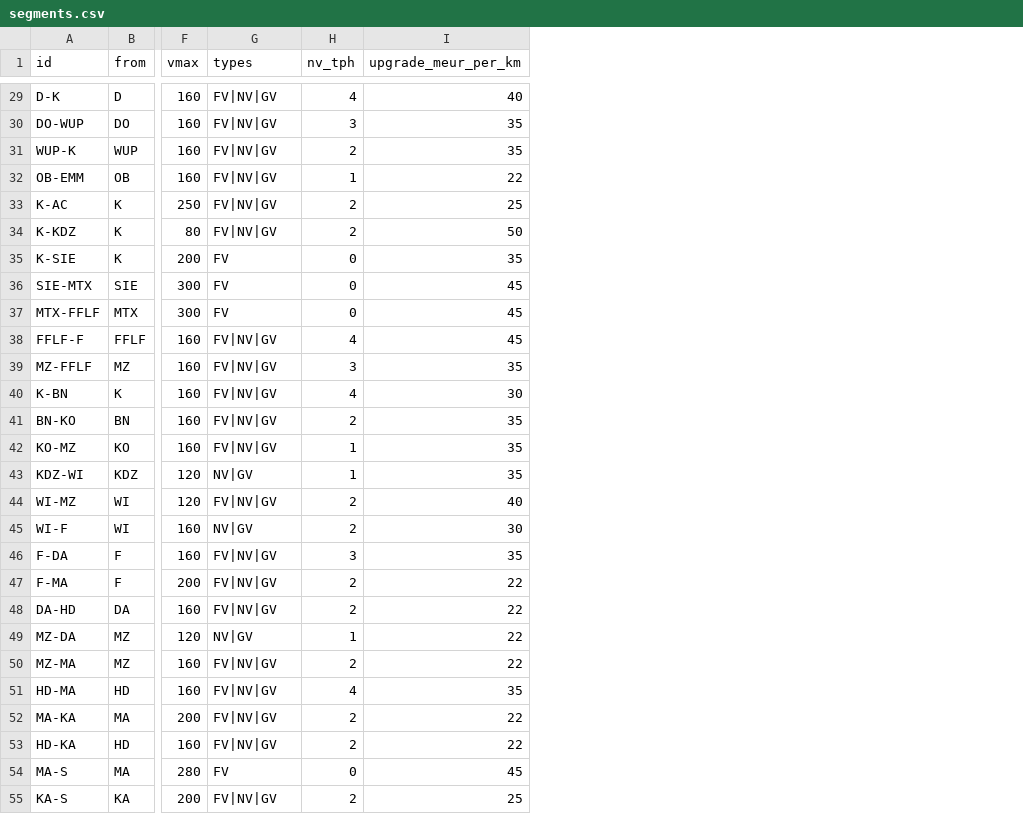
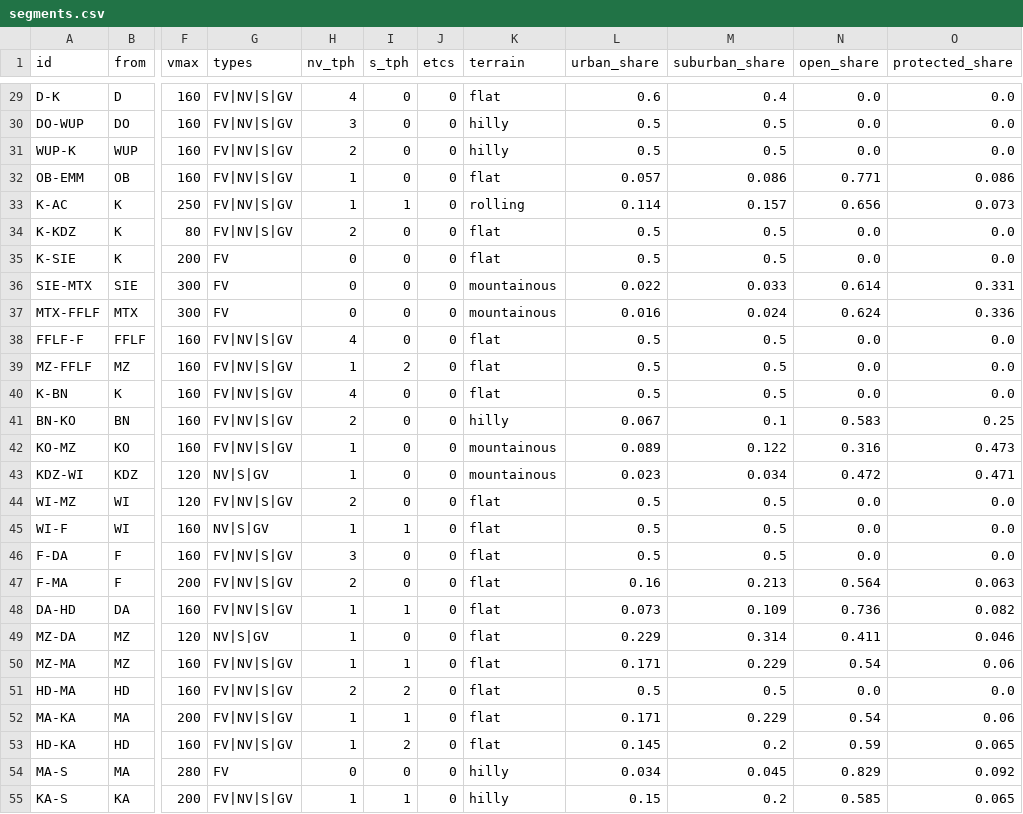
Before and after one commit to larsOhne/golden-rails, a CSV file: data/segments.csv, drawn as a sheet; only a part is shown, gaps mark what is left out; removed rows and columns are numbered as before the commit, all else as after; the diff covers the shown part only; the diff names each change by its address in the sheet, - before the commit and + after, or states it on an @@ line.

```diff
--- a/data/segments.csv
+++ b/data/segments.csv
-column I (upgrade_meur_per_km), rows 29-55: 40 | 35 | 35 | 22 | 25 | 50 | 35 | 45 | 45 | 45 | 35 | 30 | 35 | 35 | 35 | 40 | 30 | 35 | 22 | 22 | 22 | 22 | 35 | 22 | 22 | 45 | 25
+column I (s_tph), rows 29-55: 0 | 0 | 0 | 0 | 1 | 0 | 0 | 0 | 0 | 0 | 2 | 0 | 0 | 0 | 0 | 0 | 1 | 0 | 0 | 1 | 0 | 1 | 2 | 1 | 2 | 0 | 1
+column J (etcs), rows 29-55: all 0
+column K (terrain), rows 29-55: flat | hilly | hilly | flat | rolling | flat | flat | mountainous | mountainous | flat | flat | flat | hilly | mountainous | mountainous | flat | flat | flat | flat | flat | flat | flat | flat | flat | flat | hilly | hilly
+column L (urban_share), rows 29-55: 0.6 | 0.5 | 0.5 | 0.057 | 0.114 | 0.5 | 0.5 | 0.022 | 0.016 | 0.5 | 0.5 | 0.5 | 0.067 | 0.089 | 0.023 | 0.5 | 0.5 | 0.5 | 0.16 | 0.073 | 0.229 | 0.171 | 0.5 | 0.171 | 0.145 | 0.034 | 0.15
+column M (suburban_share), rows 29-55: 0.4 | 0.5 | 0.5 | 0.086 | 0.157 | 0.5 | 0.5 | 0.033 | 0.024 | 0.5 | 0.5 | 0.5 | 0.1 | 0.122 | 0.034 | 0.5 | 0.5 | 0.5 | 0.213 | 0.109 | 0.314 | 0.229 | 0.5 | 0.229 | 0.2 | 0.045 | 0.2
+column N (open_share), rows 29-55: 0.0 | 0.0 | 0.0 | 0.771 | 0.656 | 0.0 | 0.0 | 0.614 | 0.624 | 0.0 | 0.0 | 0.0 | 0.583 | 0.316 | 0.472 | 0.0 | 0.0 | 0.0 | 0.564 | 0.736 | 0.411 | 0.54 | 0.0 | 0.54 | 0.59 | 0.829 | 0.585
+column O (protected_share), rows 29-55: 0.0 | 0.0 | 0.0 | 0.086 | 0.073 | 0.0 | 0.0 | 0.331 | 0.336 | 0.0 | 0.0 | 0.0 | 0.25 | 0.473 | 0.471 | 0.0 | 0.0 | 0.0 | 0.063 | 0.082 | 0.046 | 0.06 | 0.0 | 0.06 | 0.065 | 0.092 | 0.065
-G29:G34 (types): FV|NV|GV
+G29:G34 (types): FV|NV|S|GV
-H33 (nv_tph): 2
+H33 (nv_tph): 1
-G38:G42 (types): FV|NV|GV
+G38:G42 (types): FV|NV|S|GV
-H39 (nv_tph): 3
+H39 (nv_tph): 1
-G43 (types): NV|GV
+G43 (types): NV|S|GV
-G44 (types): FV|NV|GV
+G44 (types): FV|NV|S|GV
-G45 (types): NV|GV
+G45 (types): NV|S|GV
-H45 (nv_tph): 2
+H45 (nv_tph): 1
-G46:G48 (types): FV|NV|GV
+G46:G48 (types): FV|NV|S|GV
-H48 (nv_tph): 2
+H48 (nv_tph): 1
-G49 (types): NV|GV
+G49 (types): NV|S|GV
-G50:G53 (types): FV|NV|GV
+G50:G53 (types): FV|NV|S|GV
-H50 (nv_tph): 2
+H50 (nv_tph): 1
-H51 (nv_tph): 4
+H51 (nv_tph): 2
-H52:H53 (nv_tph): 2
+H52:H53 (nv_tph): 1
-G55 (types): FV|NV|GV
+G55 (types): FV|NV|S|GV
-H55 (nv_tph): 2
+H55 (nv_tph): 1
```
Also changed, not shown: 82 edited cells elsewhere in this file, data/fv_lines.csv, results/baseline_hotspots.csv, 26 other files.
